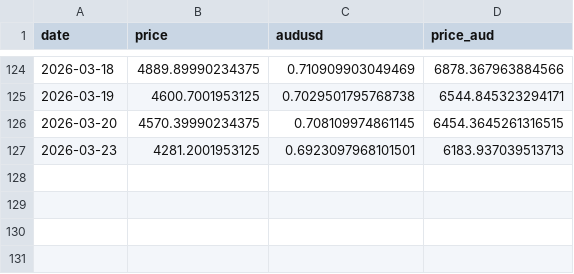
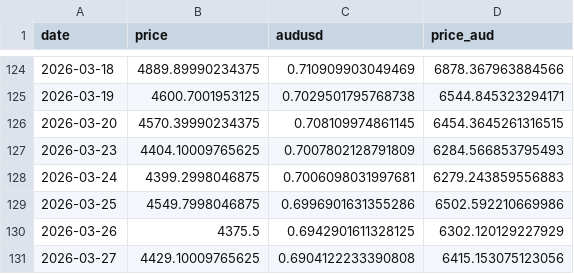
Before and after one commit to edidisheng/gold-screener, a CSV file: gold_daily.csv, drawn as a sheet; only a part is shown, gaps mark what is left out.

```diff
--- a/gold_daily.csv
+++ b/gold_daily.csv
@@ -126,2 +126,6 @@ date,price,audusd,price_aud
 2026-03-20,4570.39990234375,0.708109974861145,6454.3645261316515
-2026-03-23,4281.2001953125,0.6923097968101501,6183.937039513713
+2026-03-23,4404.10009765625,0.7007802128791809,6284.566853795493
+2026-03-24,4399.2998046875,0.7006098031997681,6279.243859556883
+2026-03-25,4549.7998046875,0.6996901631355286,6502.592210669986
+2026-03-26,4375.5,0.6942901611328125,6302.120129227929
+2026-03-27,4429.10009765625,0.6904122233390808,6415.153075123056
```
Also changed, not shown: 1 other file.
